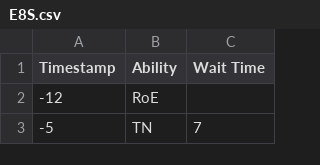
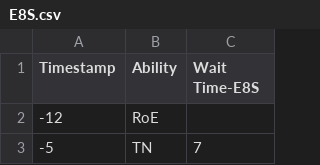
Before and after one commit to SableCentaur/ffxiv, a CSV file: Triggernometry/Monk/Cooldown Planners/E8S.csv, drawn as a sheet; only a part is shown.

Commit message:
Update E8S.csv

```diff
--- a/Triggernometry/Monk/Cooldown Planners/E8S.csv
+++ b/Triggernometry/Monk/Cooldown Planners/E8S.csv
@@ -1,2 +1,2 @@
-Timestamp,Ability,Wait Time
+Timestamp,Ability,Wait Time-E8S
 -12,RoE,
```
